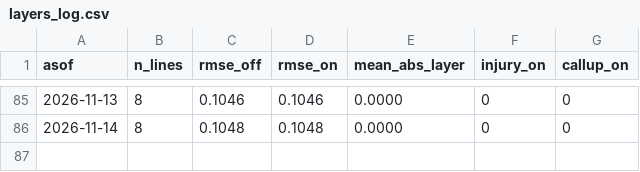
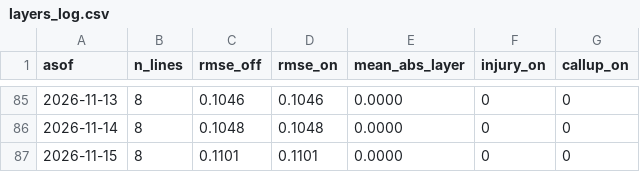
Before and after one commit to TheBallr/MLS-FUTURES, a CSV file: outputs/calibration/layers_log.csv, drawn as a sheet; only a part is shown, gaps mark what is left out.

```diff
--- a/outputs/calibration/layers_log.csv
+++ b/outputs/calibration/layers_log.csv
@@ -86 +86,2 @@ asof,n_lines,rmse_off,rmse_on,mean_abs_layer,injury_on,callup_on
 2026-11-14,8,0.1048,0.1048,0.0000,0,0
+2026-11-15,8,0.1101,0.1101,0.0000,0,0
```
Also changed, not shown: data/market/current_round_odds.csv, data/public/opta/snapshots.csv, 27 other files.
